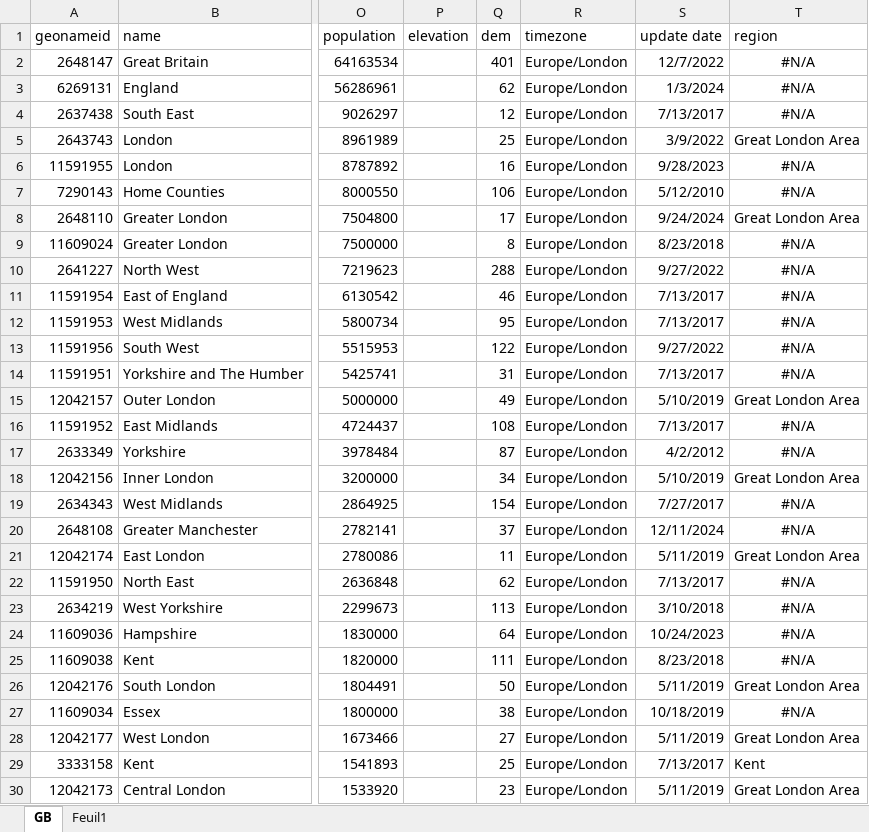
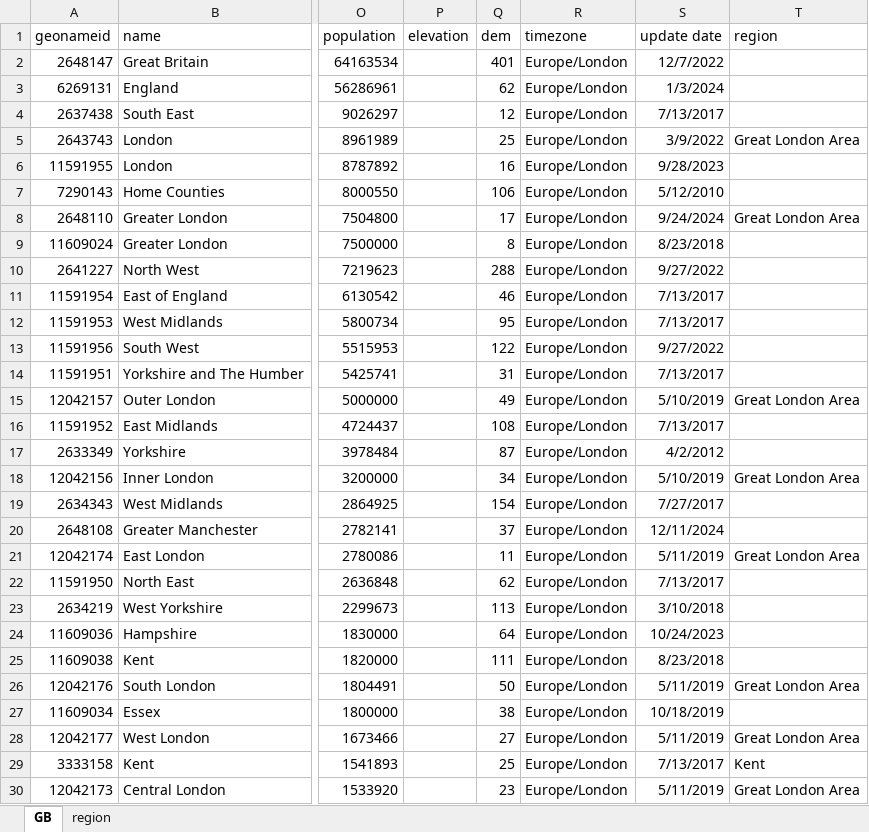
Before and after one commit to JackyKch/ParisTalentPool, an Excel workbook: data/england/england_cities_source.xlsx, sheet GB, drawn as a sheet; only a part is shown, gaps mark what is left out; values as stored, in another font and other column widths than the file's, no borders; table styles not drawn; the diff covers the shown part only; the diff names each change by its address in the sheet, - before the commit and + after, or states it on an @@ line.

Commit message:
Update England data

```diff
--- a/data/england/england_cities_source.xlsx (sheet GB)
+++ b/data/england/england_cities_source.xlsx (sheet GB)
-sheet tab: Feuil1
+sheet tab: region
-T2:T4 (region): #N/A
+T2:T4 (region): (empty)
-T6:T7 (region): #N/A
+T6:T7 (region): (empty)
-T9:T14 (region): #N/A
+T9:T14 (region): (empty)
-T16:T17 (region): #N/A
+T16:T17 (region): (empty)
-T19:T20 (region): #N/A
+T19:T20 (region): (empty)
-T22:T25 (region): #N/A
+T22:T25 (region): (empty)
-T27 (region): #N/A
+T27 (region): (empty)
```
Also changed, not shown: 47 edited cells elsewhere in this sheet, formulas that keep their value, 6 other files.
